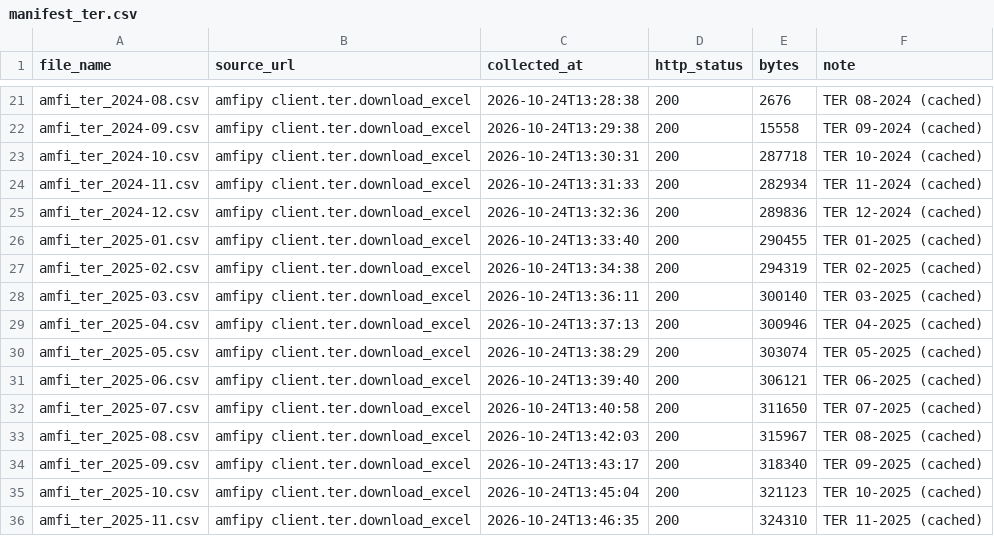
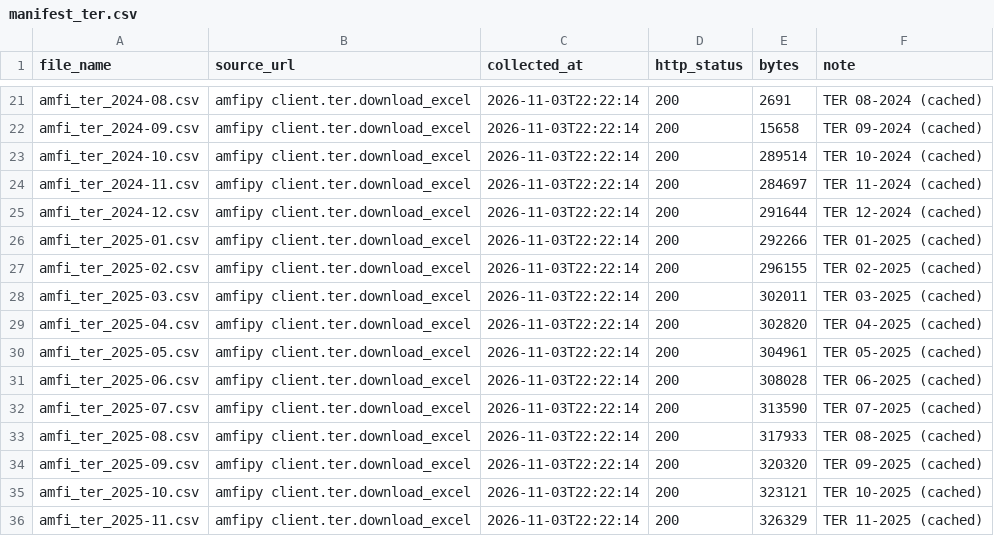
Before and after one commit to bombaymadras/dcvproject, a CSV file: raw/manifest_ter.csv, drawn as a sheet; only a part is shown, gaps mark what is left out; the diff covers the shown part only; the diff names each change by its address in the sheet, - before the commit and + after, or states it on an @@ line.

```diff
--- a/raw/manifest_ter.csv
+++ b/raw/manifest_ter.csv
-C21 (collected_at): 2026-10-24T13:28:38
+C21 (collected_at): 2026-11-03T22:22:14
-E21 (bytes): 2676
+E21 (bytes): 2691
-C22 (collected_at): 2026-10-24T13:29:38
+C22 (collected_at): 2026-11-03T22:22:14
-E22 (bytes): 15558
+E22 (bytes): 15658
-C23 (collected_at): 2026-10-24T13:30:31
+C23 (collected_at): 2026-11-03T22:22:14
-E23 (bytes): 287718
+E23 (bytes): 289514
-C24 (collected_at): 2026-10-24T13:31:33
+C24 (collected_at): 2026-11-03T22:22:14
-E24 (bytes): 282934
+E24 (bytes): 284697
-C25 (collected_at): 2026-10-24T13:32:36
+C25 (collected_at): 2026-11-03T22:22:14
-E25 (bytes): 289836
+E25 (bytes): 291644
-C26 (collected_at): 2026-10-24T13:33:40
+C26 (collected_at): 2026-11-03T22:22:14
-E26 (bytes): 290455
+E26 (bytes): 292266
-C27 (collected_at): 2026-10-24T13:34:38
+C27 (collected_at): 2026-11-03T22:22:14
-E27 (bytes): 294319
+E27 (bytes): 296155
-C28 (collected_at): 2026-10-24T13:36:11
+C28 (collected_at): 2026-11-03T22:22:14
-E28 (bytes): 300140
+E28 (bytes): 302011
-C29 (collected_at): 2026-10-24T13:37:13
+C29 (collected_at): 2026-11-03T22:22:14
-E29 (bytes): 300946
+E29 (bytes): 302820
-C30 (collected_at): 2026-10-24T13:38:29
+C30 (collected_at): 2026-11-03T22:22:14
-E30 (bytes): 303074
+E30 (bytes): 304961
-C31 (collected_at): 2026-10-24T13:39:40
+C31 (collected_at): 2026-11-03T22:22:14
-E31 (bytes): 306121
+E31 (bytes): 308028
-C32 (collected_at): 2026-10-24T13:40:58
+C32 (collected_at): 2026-11-03T22:22:14
-E32 (bytes): 311650
+E32 (bytes): 313590
-C33 (collected_at): 2026-10-24T13:42:03
+C33 (collected_at): 2026-11-03T22:22:14
-E33 (bytes): 315967
+E33 (bytes): 317933
-C34 (collected_at): 2026-10-24T13:43:17
+C34 (collected_at): 2026-11-03T22:22:14
-E34 (bytes): 318340
+E34 (bytes): 320320
-C35 (collected_at): 2026-10-24T13:45:04
+C35 (collected_at): 2026-11-03T22:22:14
-E35 (bytes): 321123
+E35 (bytes): 323121
-C36 (collected_at): 2026-10-24T13:46:35
+C36 (collected_at): 2026-11-03T22:22:14
-E36 (bytes): 324310
+E36 (bytes): 326329
```
Also changed, not shown: 58 edited cells elsewhere in this file, logs/cleaning_log.csv, logs/name_collisions.csv, 31 other files.
